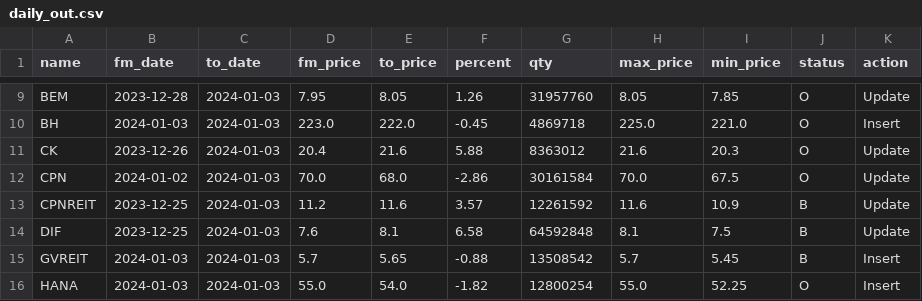
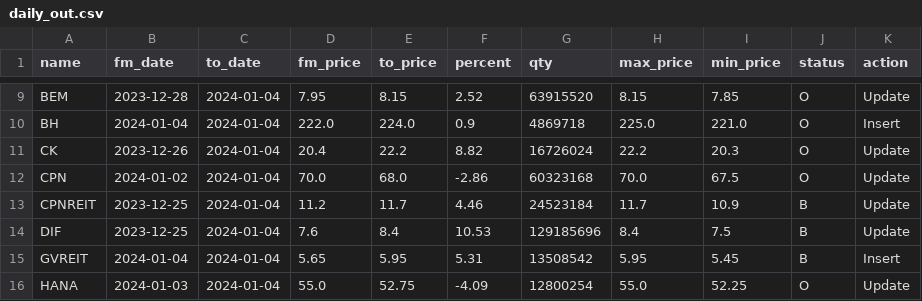
Before and after one commit to santimcs/obsidian-git-sync, a CSV file: Data/daily_out.csv, drawn as a sheet; only a part is shown, gaps mark what is left out; the diff covers the shown part only; the diff names each change by its address in the sheet, - before the commit and + after, or states it on an @@ line.

```diff
--- a/Data/daily_out.csv
+++ b/Data/daily_out.csv
-C9:C16 (to_date): 2024-01-03
+C9:C16 (to_date): 2024-01-04
-E9 (to_price): 8.05
+E9 (to_price): 8.15
-F9 (percent): 1.26
+F9 (percent): 2.52
-G9 (qty): 31957760
+G9 (qty): 63915520
-H9 (max_price): 8.05
+H9 (max_price): 8.15
-B10 (fm_date): 2024-01-03
+B10 (fm_date): 2024-01-04
-D10 (fm_price): 223.0
+D10 (fm_price): 222.0
-E10 (to_price): 222.0
+E10 (to_price): 224.0
-F10 (percent): -0.45
+F10 (percent): 0.9
-E11 (to_price): 21.6
+E11 (to_price): 22.2
-F11 (percent): 5.88
+F11 (percent): 8.82
-G11 (qty): 8363012
+G11 (qty): 16726024
-H11 (max_price): 21.6
+H11 (max_price): 22.2
-G12 (qty): 30161584
+G12 (qty): 60323168
-E13 (to_price): 11.6
+E13 (to_price): 11.7
-F13 (percent): 3.57
+F13 (percent): 4.46
-G13 (qty): 12261592
+G13 (qty): 24523184
-H13 (max_price): 11.6
+H13 (max_price): 11.7
-E14 (to_price): 8.1
+E14 (to_price): 8.4
-F14 (percent): 6.58
+F14 (percent): 10.53
-G14 (qty): 64592848
+G14 (qty): 129185696
-H14 (max_price): 8.1
+H14 (max_price): 8.4
-B15 (fm_date): 2024-01-03
+B15 (fm_date): 2024-01-04
-D15 (fm_price): 5.7
+D15 (fm_price): 5.65
-E15 (to_price): 5.65
+E15 (to_price): 5.95
-F15 (percent): -0.88
+F15 (percent): 5.31
-H15 (max_price): 5.7
+H15 (max_price): 5.95
-E16 (to_price): 54.0
+E16 (to_price): 52.75
-F16 (percent): -1.82
+F16 (percent): -4.09
-K16 (action): Insert
+K16 (action): Update
```
Also changed, not shown: 145 edited cells elsewhere in this file, Data/5-day-average.csv, Data/buy-input.csv, 3 other files.
